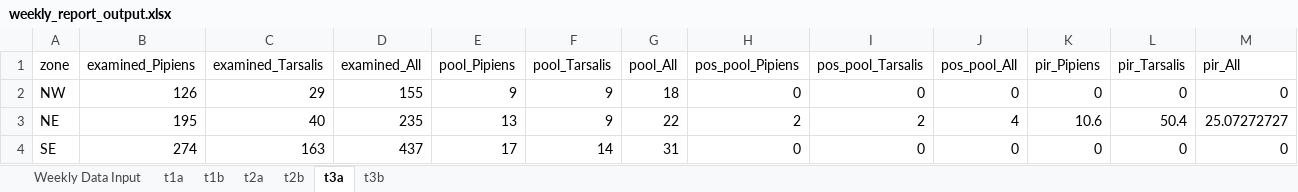
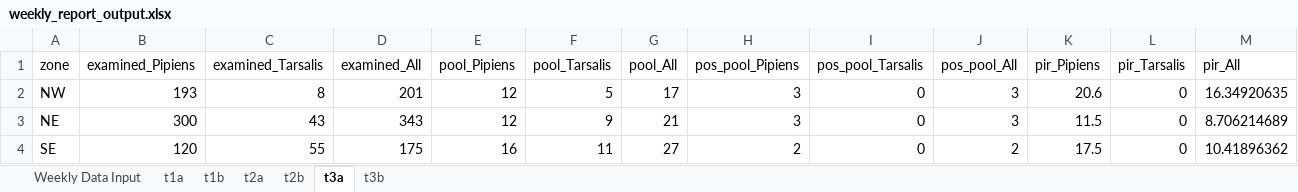
Before and after one commit to rtobiaskoch/wnv-ss-wkly_report, an Excel workbook: data_output/weekly_report_output.xlsx, sheet t3a, drawn as a sheet; only a part is shown; values as stored, in another font and other column widths than the file's, no borders; the diff covers the shown part only; the diff names each change by its address in the sheet, - before the commit and + after, or states it on an @@ line.

```diff
--- a/data_output/weekly_report_output.xlsx (sheet t3a)
+++ b/data_output/weekly_report_output.xlsx (sheet t3a)
-B2 (examined_Pipiens): 126
+B2 (examined_Pipiens): 193
-C2 (examined_Tarsalis): 29
+C2 (examined_Tarsalis): 8
-D2 (examined_All): 155
+D2 (examined_All): 201
-E2 (pool_Pipiens): 9
+E2 (pool_Pipiens): 12
-F2 (pool_Tarsalis): 9
+F2 (pool_Tarsalis): 5
-G2 (pool_All): 18
+G2 (pool_All): 17
-H2 (pos_pool_Pipiens): 0
+H2 (pos_pool_Pipiens): 3
-J2 (pos_pool_All): 0
+J2 (pos_pool_All): 3
-K2 (pir_Pipiens): 0
+K2 (pir_Pipiens): 20.6
-M2 (pir_All): 0
+M2 (pir_All): 16.34920635
-B3 (examined_Pipiens): 195
+B3 (examined_Pipiens): 300
-C3 (examined_Tarsalis): 40
+C3 (examined_Tarsalis): 43
-D3 (examined_All): 235
+D3 (examined_All): 343
-E3 (pool_Pipiens): 13
+E3 (pool_Pipiens): 12
-G3 (pool_All): 22
+G3 (pool_All): 21
-H3 (pos_pool_Pipiens): 2
+H3 (pos_pool_Pipiens): 3
-I3 (pos_pool_Tarsalis): 2
+I3 (pos_pool_Tarsalis): 0
-J3 (pos_pool_All): 4
+J3 (pos_pool_All): 3
-K3 (pir_Pipiens): 10.6
+K3 (pir_Pipiens): 11.5
-L3 (pir_Tarsalis): 50.4
+L3 (pir_Tarsalis): 0
-M3 (pir_All): 25.07272727
+M3 (pir_All): 8.706214689
-B4 (examined_Pipiens): 274
+B4 (examined_Pipiens): 120
-C4 (examined_Tarsalis): 163
+C4 (examined_Tarsalis): 55
-D4 (examined_All): 437
+D4 (examined_All): 175
-E4 (pool_Pipiens): 17
+E4 (pool_Pipiens): 16
-F4 (pool_Tarsalis): 14
+F4 (pool_Tarsalis): 11
-G4 (pool_All): 31
+G4 (pool_All): 27
-H4 (pos_pool_Pipiens): 0
+H4 (pos_pool_Pipiens): 2
-J4 (pos_pool_All): 0
+J4 (pos_pool_All): 2
-K4 (pir_Pipiens): 0
+K4 (pir_Pipiens): 17.5
-M4 (pir_All): 0
+M4 (pir_All): 10.41896362
```
Also changed, not shown: 2 removed rows and 22 edited cells elsewhere in this sheet, sheet Weekly Data Input, sheet t1a, sheet t2a, sheet t1b, sheet t2b, sheet t3b, 21 other files.
